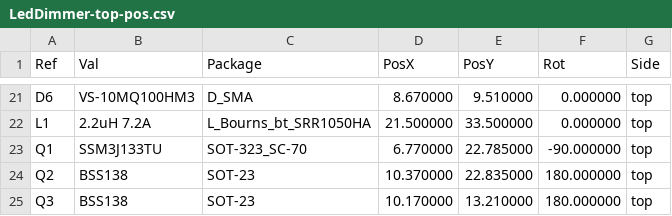
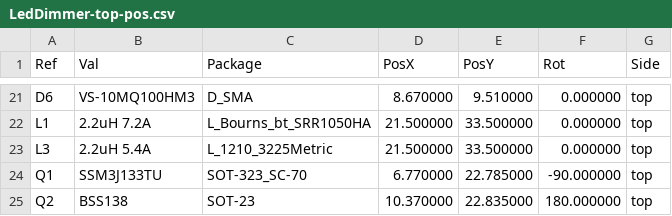
Before and after one commit to EBOThor/DTS_Board, a CSV file: HW/LED_Dimmer/LedDimmer/pos/LedDimmer-top-pos.csv, drawn as a sheet; only a part is shown, gaps mark what is left out; the shorter side is filled out with more unchanged rows.

```diff
--- a/HW/LED_Dimmer/LedDimmer/pos/LedDimmer-top-pos.csv
+++ b/HW/LED_Dimmer/LedDimmer/pos/LedDimmer-top-pos.csv
@@ -22,2 +22,3 @@ Ref,Val,Package,PosX,PosY,Rot,Side
 "L1","2.2uH 7.2A","L_Bourns_bt_SRR1050HA",21.500000,33.500000,0.000000,top
+"L3","2.2uH 5.4A","L_1210_3225Metric",21.500000,33.500000,0.000000,top
 "Q1","SSM3J133TU","SOT-323_SC-70",6.770000,22.785000,-90.000000,top
```
Also changed, not shown: HW/LED_Dimmer/LedDimmer/bom/LedDimmer.csv, 33 other files.
